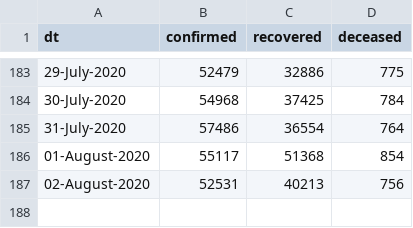
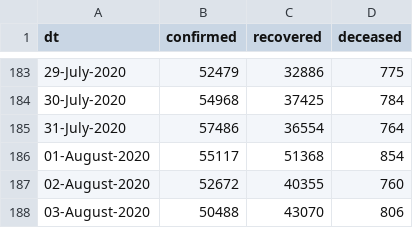
Before and after one commit to vsbabu/covid19_fb_ts, a CSV file: daily.csv, drawn as a sheet; only a part is shown, gaps mark what is left out.

```diff
--- a/daily.csv
+++ b/daily.csv
@@ -186,2 +186,3 @@ dt,confirmed,recovered,deceased
 01-August-2020,55117,51368,854
-02-August-2020,52531,40213,756
+02-August-2020,52672,40355,760
+03-August-2020,50488,43070,806
```
Also changed, not shown: ka.csv, kl.csv, 31 other files.
